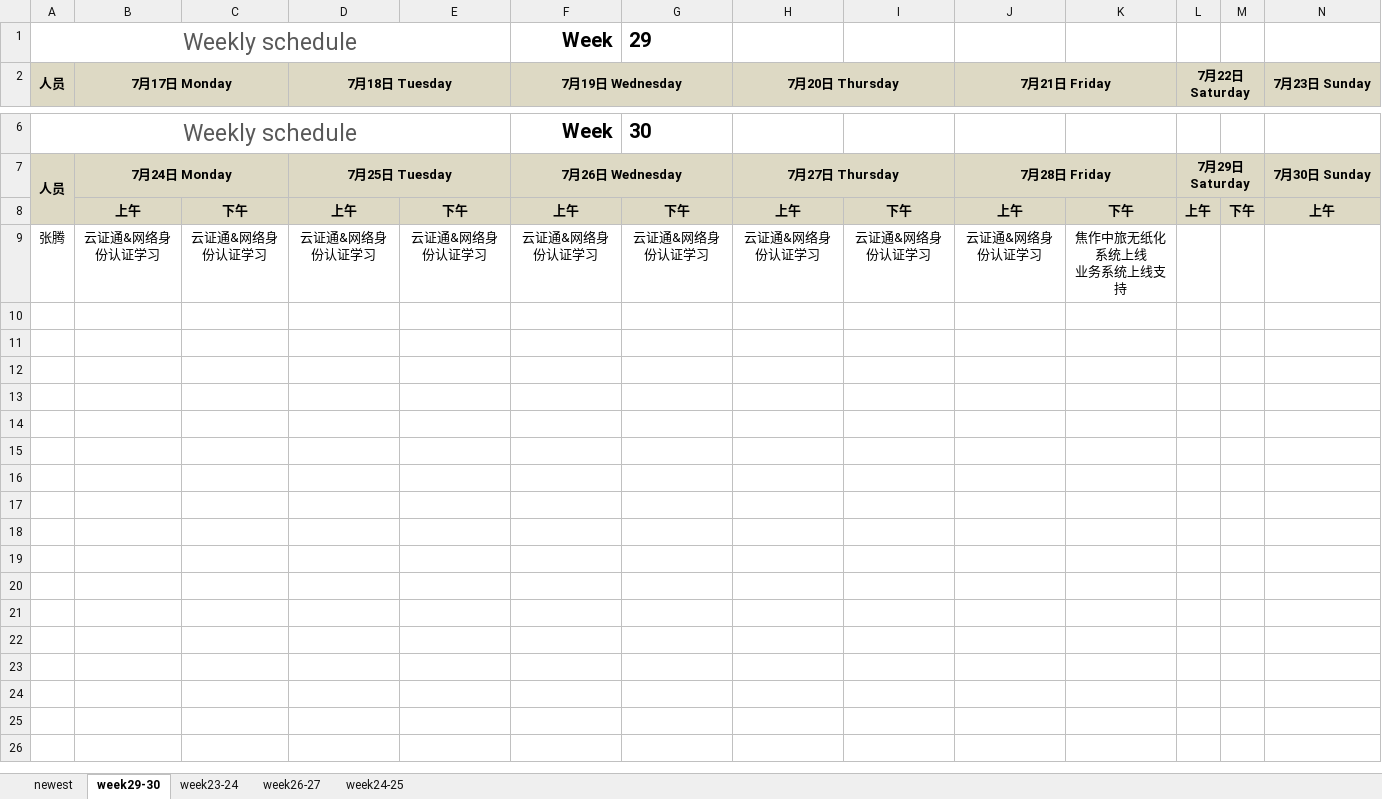
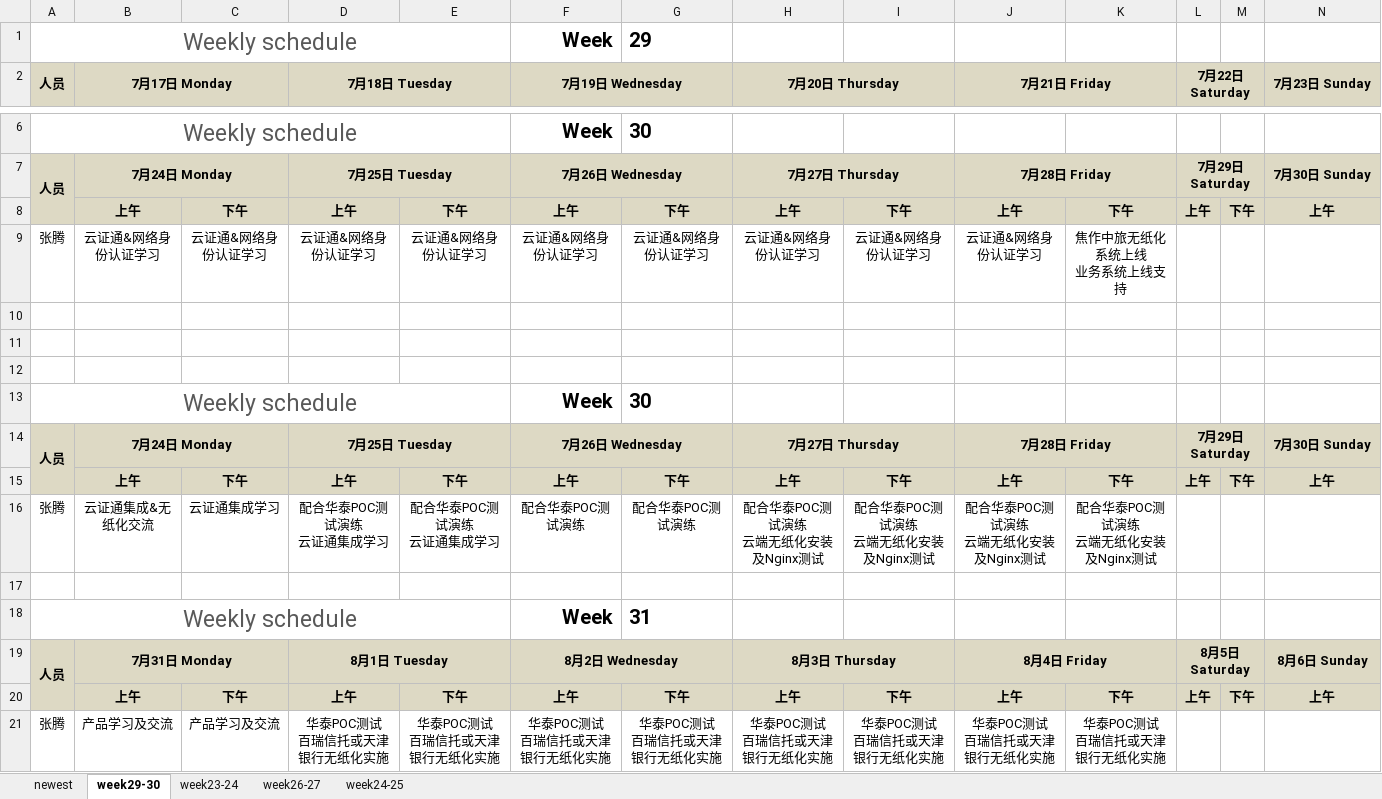
Before and after one commit to hongricfca/Project-Process-library, an Excel workbook: Weekly Schedule/biweekly-work-schedule-张腾.xlsx, sheet week29-30, drawn as a sheet; only a part is shown, gaps mark what is left out; values as stored, in another font and other column widths than the file's, no borders; rows hold the shown columns only; ↵ is a line break in a cell; the diff names each change by its address in the sheet, - before the commit and + after, or states it on an @@ line.

Commit message:
本周工作及下周计划

```diff
--- a/Weekly Schedule/biweekly-work-schedule-张腾.xlsx (sheet week29-30)
+++ b/Weekly Schedule/biweekly-work-schedule-张腾.xlsx (sheet week29-30)
+row 10: (empty)
+row 11: (empty)
+row 12: (empty)
+row 13: Weekly schedule |  |  |  |  | Week | 30
+row 14: 人员 | 7月24日 Monday |  | 7月25日 Tuesday |  | 7月26日 Wednesday |  | 7月27日 Thursday |  | 7月28日 Friday |  | 7月29日 Saturday |  | 7月30日 Sunday
+row 15:  | 上午 | 下午 | 上午 | 下午 | 上午 | 下午 | 上午 | 下午 | 上午 | 下午 | 上午 | 下午 | 上午
+row 16: 张腾 | 云证通集成&无纸化交流 | 云证通集成学习 | 配合华泰POC测试演练 ↵ 云证通集成学习 | 配合华泰POC测试演练 ↵ 云证通集成学习 | 配合华泰POC测试演练 | 配合华泰POC测试演练 | 配合华泰POC测试演练 ↵ 云端无纸化安装及Nginx测试 | 配合华泰POC测试演练 ↵ 云端无纸化安装及Nginx测试 | 配合华泰POC测试演练 ↵ 云端无纸化安装及Nginx测试 | 配合华泰POC测试演练 ↵ 云端无纸化安装及Nginx测试
+row 17: (empty)
+row 18: Weekly schedule |  |  |  |  | Week | 31
+row 19: 人员 | 7月31日 Monday |  | 8月1日 Tuesday |  | 8月2日 Wednesday |  | 8月3日 Thursday |  | 8月4日 Friday |  | 8月5日 Saturday |  | 8月6日 Sunday
+row 20:  | 上午 | 下午 | 上午 | 下午 | 上午 | 下午 | 上午 | 下午 | 上午 | 下午 | 上午 | 下午 | 上午
+row 21: 张腾 | 产品学习及交流 | 产品学习及交流 | 华泰POC测试 ↵ 百瑞信托或天津银行无纸化实施 | 华泰POC测试 ↵ 百瑞信托或天津银行无纸化实施 | 华泰POC测试 ↵ 百瑞信托或天津银行无纸化实施 | 华泰POC测试 ↵ 百瑞信托或天津银行无纸化实施 | 华泰POC测试 ↵ 百瑞信托或天津银行无纸化实施 | 华泰POC测试 ↵ 百瑞信托或天津银行无纸化实施 | 华泰POC测试 ↵ 百瑞信托或天津银行无纸化实施 | 华泰POC测试 ↵ 百瑞信托或天津银行无纸化实施
```
Also changed, not shown: sheet newest.
